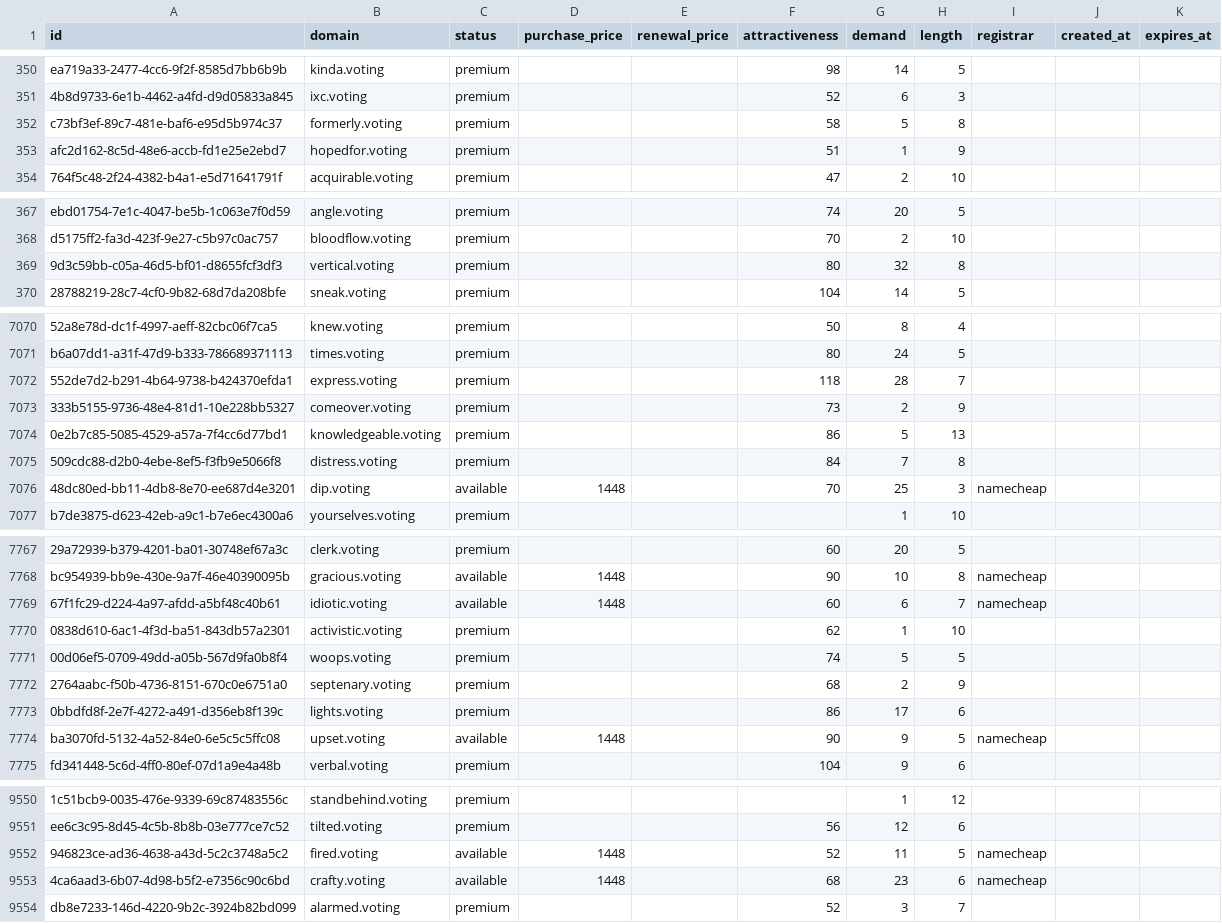
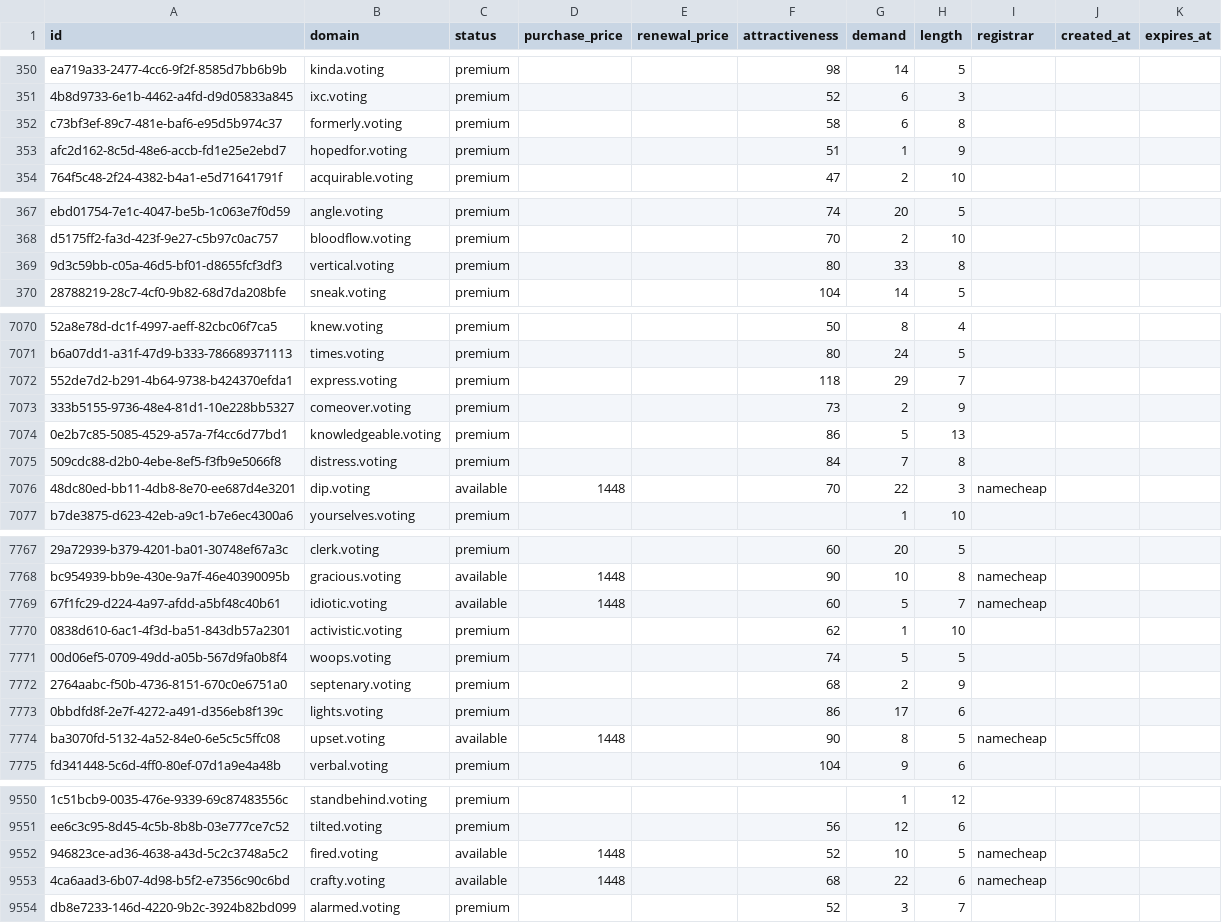
Before and after one commit to UniqueDomains/voting-oneword-domains, a CSV file: voting.csv, drawn as a sheet; only a part is shown, gaps mark what is left out; the diff covers the shown part only; the diff names each change by its address in the sheet, - before the commit and + after, or states it on an @@ line.

```diff
--- a/voting.csv
+++ b/voting.csv
-G352 (demand): 5
+G352 (demand): 6
-G369 (demand): 32
+G369 (demand): 33
-G7072 (demand): 28
+G7072 (demand): 29
-G7076 (demand): 25
+G7076 (demand): 22
-G7769 (demand): 6
+G7769 (demand): 5
-G7774 (demand): 9
+G7774 (demand): 8
-G9552 (demand): 11
+G9552 (demand): 10
-G9553 (demand): 23
+G9553 (demand): 22
```
Also changed, not shown: 99 edited cells elsewhere in this file, 2 other files.
